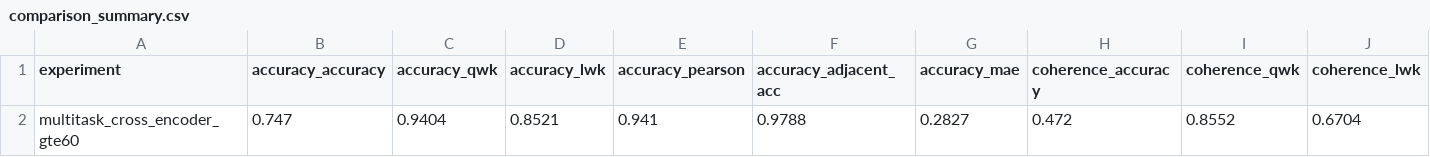
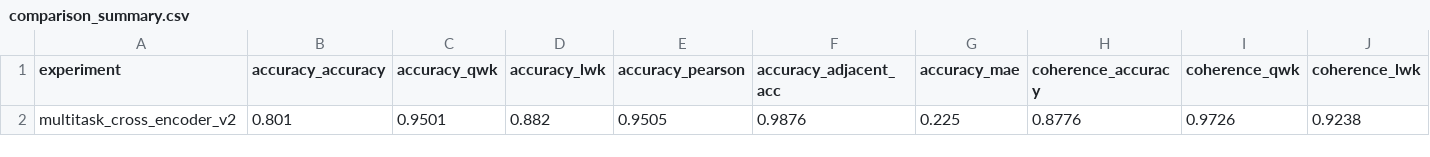
Before and after one commit to kamelnebhi/llm_fine_tuning, a CSV file: slm/writing_task_class_ai_acc/results/comparison_summary.csv, drawn as a sheet; only a part is shown; removed rows and columns are numbered as before the commit, all else as after; rows hold the shown columns only; the diff names each change by its address in the sheet, - before the commit and + after, or states it on an @@ line.

```diff
--- a/slm/writing_task_class_ai_acc/results/comparison_summary.csv
+++ b/slm/writing_task_class_ai_acc/results/comparison_summary.csv
-row 2: multitask_cross_encoder_gte60 | 0.747 | 0.9404 | 0.8521 | 0.941 | 0.9788 | 0.2827 | 0.472 | 0.8552 | 0.6704
+row 2: multitask_cross_encoder_v2 | 0.801 | 0.9501 | 0.882 | 0.9505 | 0.9876 | 0.225 | 0.8776 | 0.9726 | 0.9238
```
Also changed, not shown: 12 other files.
